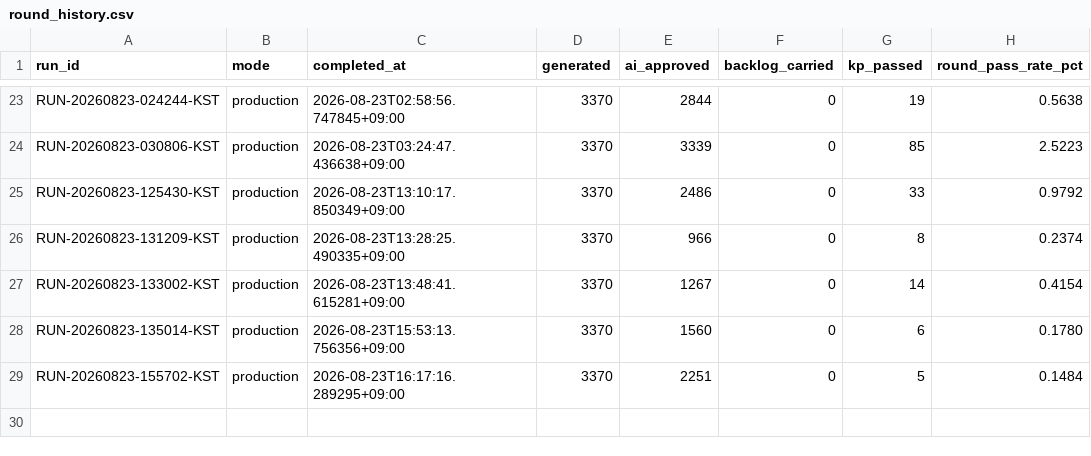
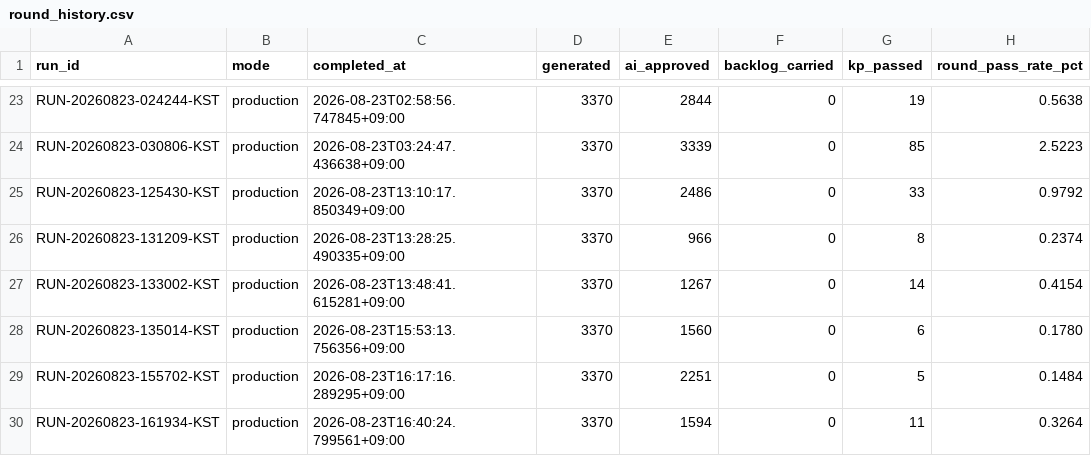
Before and after one commit to h0912w/SAAS_WORDS_TWO_claude_code_project_v2.4, a CSV file: output/_pipeline/analysis/round_history.csv, drawn as a sheet; only a part is shown, gaps mark what is left out.

```diff
--- a/output/_pipeline/analysis/round_history.csv
+++ b/output/_pipeline/analysis/round_history.csv
@@ -29 +29,2 @@ RUN-20260823-135014-KST,production,2026-08-23T15:53:13.756356+09:00,3370,1560,0,
 RUN-20260823-155702-KST,production,2026-08-23T16:17:16.289295+09:00,3370,2251,0,5,0.1484
+RUN-20260823-161934-KST,production,2026-08-23T16:40:24.799561+09:00,3370,1594,0,11,0.3264
```
Also changed, not shown: config/word_bank_expansions.csv, 7 other files.
